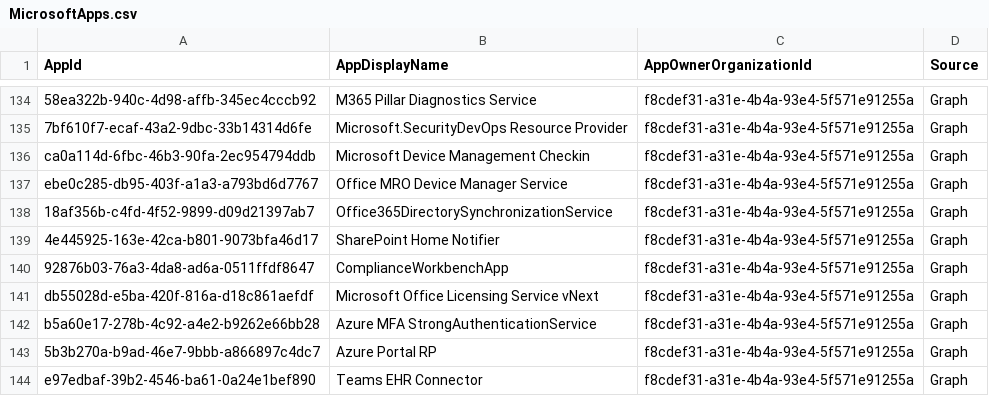
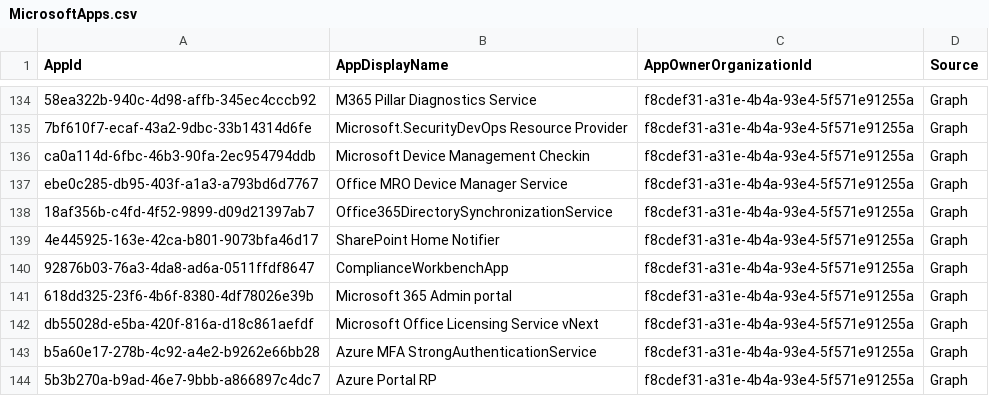
Before and after one commit to merill/microsoft-info, a CSV file: _info/MicrosoftApps.csv, drawn as a sheet; only a part is shown, gaps mark what is left out; the shorter side is filled out with more unchanged rows.

```diff
--- a/_info/MicrosoftApps.csv
+++ b/_info/MicrosoftApps.csv
@@ -140,2 +140,3 @@
 "92876b03-76a3-4da8-ad6a-0511ffdf8647","ComplianceWorkbenchApp","f8cdef31-a31e-4b4a-93e4-5f571e91255a","Graph"
+"618dd325-23f6-4b6f-8380-4df78026e39b","Microsoft 365 Admin portal","f8cdef31-a31e-4b4a-93e4-5f571e91255a","Graph"
 "db55028d-e5ba-420f-816a-d18c861aefdf","Microsoft Office Licensing Service vNext","f8cdef31-a31e-4b4a-93e4-5f571e91255a","Graph"
```
Also changed, not shown: _info/MicrosoftApps.debug.csv, 1 other file.
